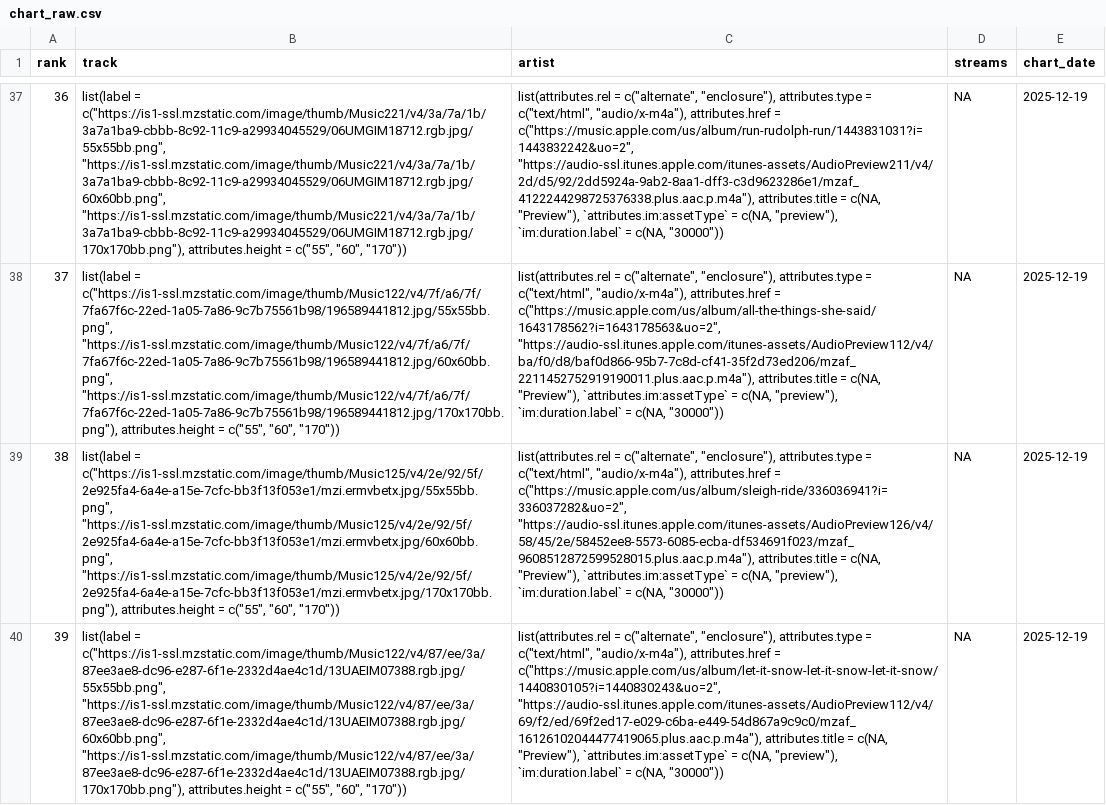
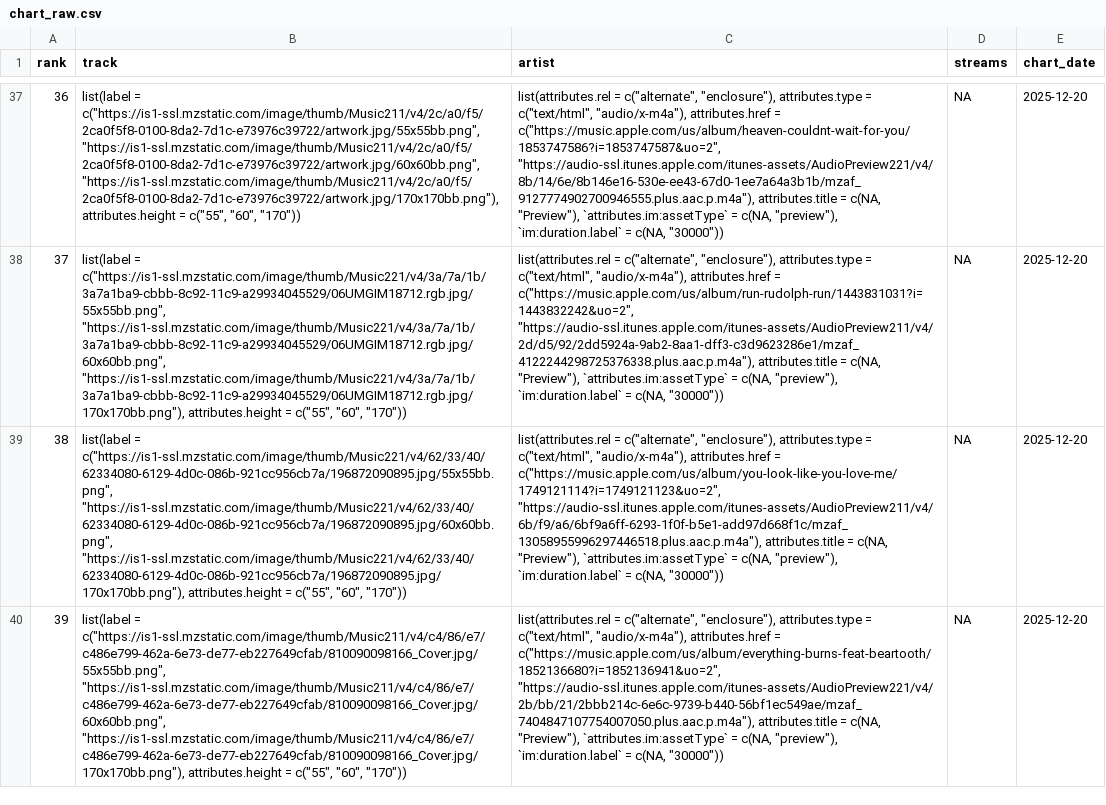
Before and after one commit to NobleXIX/JNH-LyricsDashboard, a CSV file: data_raw/chart_raw.csv, drawn as a sheet; only a part is shown, gaps mark what is left out; the diff covers the shown part only; the diff names each change by its address in the sheet, - before the commit and + after, or states it on an @@ line.

```diff
--- a/data_raw/chart_raw.csv
+++ b/data_raw/chart_raw.csv
-B37 (track): list(label = c("https://is1-ssl.mzstatic.com/image/thumb/Music221/v4/3a/7a/1b/3a7a1ba9-cbbb-8c92-11c9-a29934045529/06UMGIM18712.rgb.jpg/55x55bb.png", "https://is1-ssl.mzstatic.com/image/thumb/Music221/v4/3a/7a/1b/3a7a1ba9-cbbb-8c92-11c9-a29934045529/06UMGIM18712.rgb.jpg/60x60bb.png", "https://is1-ssl.mzstatic.com/image/thumb/Music221/v4/3a/7a/1b/3a7a1ba9-cbbb-8c92-11c9-a29934045529/06UMGIM18712.rgb.jpg/170x170bb.png"), attributes.height =…
+B37 (track): list(label = c("https://is1-ssl.mzstatic.com/image/thumb/Music211/v4/2c/a0/f5/2ca0f5f8-0100-8da2-7d1c-e73976c39722/artwork.jpg/55x55bb.png", "https://is1-ssl.mzstatic.com/image/thumb/Music211/v4/2c/a0/f5/2ca0f5f8-0100-8da2-7d1c-e73976c39722/artwork.jpg/60x60bb.png", "https://is1-ssl.mzstatic.com/image/thumb/Music211/v4/2c/a0/f5/2ca0f5f8-0100-8da2-7d1c-e73976c39722/artwork.jpg/170x170bb.png"), attributes.height =…
-C37 (artist): …attributes.href = c("https://music.apple.com/us/album/run-rudolph-run/1443831031?i=1443832242&uo=2", "https://audio-ssl.itunes.apple.com/itunes-assets/AudioPreview211/v4/2d/d5/92/2dd5924a-9ab2-8aa1-dff3-c3d9623286e1/mzaf_4122244298725376338.plus.aac.p.m4a"), attributes.title =…
+C37 (artist): …attributes.href = c("https://music.apple.com/us/album/heaven-couldnt-wait-for-you/1853747586?i=1853747587&uo=2", "https://audio-ssl.itunes.apple.com/itunes-assets/AudioPreview221/v4/8b/14/6e/8b146e16-530e-ee43-67d0-1ee7a64a3b1b/mzaf_9127774902700946555.plus.aac.p.m4a"), attributes.title =…
-E37:E40 (chart_date): 2025-12-19
+E37:E40 (chart_date): 2025-12-20
-B38 (track): list(label = c("https://is1-ssl.mzstatic.com/image/thumb/Music122/v4/7f/a6/7f/7fa67f6c-22ed-1a05-7a86-9c7b75561b98/196589441812.jpg/55x55bb.png", "https://is1-ssl.mzstatic.com/image/thumb/Music122/v4/7f/a6/7f/7fa67f6c-22ed-1a05-7a86-9c7b75561b98/196589441812.jpg/60x60bb.png", "https://is1-ssl.mzstatic.com/image/thumb/Music122/v4/7f/a6/7f/7fa67f6c-22ed-1a05-7a86-9c7b75561b98/196589441812.jpg/170x170bb.png"), attributes.height =…
+B38 (track): list(label = c("https://is1-ssl.mzstatic.com/image/thumb/Music221/v4/3a/7a/1b/3a7a1ba9-cbbb-8c92-11c9-a29934045529/06UMGIM18712.rgb.jpg/55x55bb.png", "https://is1-ssl.mzstatic.com/image/thumb/Music221/v4/3a/7a/1b/3a7a1ba9-cbbb-8c92-11c9-a29934045529/06UMGIM18712.rgb.jpg/60x60bb.png", "https://is1-ssl.mzstatic.com/image/thumb/Music221/v4/3a/7a/1b/3a7a1ba9-cbbb-8c92-11c9-a29934045529/06UMGIM18712.rgb.jpg/170x170bb.png"), attributes.height =…
-C38 (artist): …attributes.href = c("https://music.apple.com/us/album/all-the-things-she-said/1643178562?i=1643178563&uo=2", "https://audio-ssl.itunes.apple.com/itunes-assets/AudioPreview112/v4/ba/f0/d8/baf0d866-95b7-7c8d-cf41-35f2d73ed206/mzaf_2211452752919190011.plus.aac.p.m4a"), attributes.title =…
+C38 (artist): …attributes.href = c("https://music.apple.com/us/album/run-rudolph-run/1443831031?i=1443832242&uo=2", "https://audio-ssl.itunes.apple.com/itunes-assets/AudioPreview211/v4/2d/d5/92/2dd5924a-9ab2-8aa1-dff3-c3d9623286e1/mzaf_4122244298725376338.plus.aac.p.m4a"), attributes.title =…
-B39 (track): list(label = c("https://is1-ssl.mzstatic.com/image/thumb/Music125/v4/2e/92/5f/2e925fa4-6a4e-a15e-7cfc-bb3f13f053e1/mzi.ermvbetx.jpg/55x55bb.png", "https://is1-ssl.mzstatic.com/image/thumb/Music125/v4/2e/92/5f/2e925fa4-6a4e-a15e-7cfc-bb3f13f053e1/mzi.ermvbetx.jpg/60x60bb.png", "https://is1-ssl.mzstatic.com/image/thumb/Music125/v4/2e/92/5f/2e925fa4-6a4e-a15e-7cfc-bb3f13f053e1/mzi.ermvbetx.jpg/170x170bb.png"), attributes.height =…
+B39 (track): list(label = c("https://is1-ssl.mzstatic.com/image/thumb/Music221/v4/62/33/40/62334080-6129-4d0c-086b-921cc956cb7a/196872090895.jpg/55x55bb.png", "https://is1-ssl.mzstatic.com/image/thumb/Music221/v4/62/33/40/62334080-6129-4d0c-086b-921cc956cb7a/196872090895.jpg/60x60bb.png", "https://is1-ssl.mzstatic.com/image/thumb/Music221/v4/62/33/40/62334080-6129-4d0c-086b-921cc956cb7a/196872090895.jpg/170x170bb.png"), attributes.height =…
-C39 (artist): …attributes.href = c("https://music.apple.com/us/album/sleigh-ride/336036941?i=336037282&uo=2", "https://audio-ssl.itunes.apple.com/itunes-assets/AudioPreview126/v4/58/45/2e/58452ee8-5573-6085-ecba-df534691f023/mzaf_9608512872599528015.plus.aac.p.m4a"), attributes.title =…
+C39 (artist): …attributes.href = c("https://music.apple.com/us/album/you-look-like-you-love-me/1749121114?i=1749121123&uo=2", "https://audio-ssl.itunes.apple.com/itunes-assets/AudioPreview211/v4/6b/f9/a6/6bf9a6ff-6293-1f0f-b5e1-add97d668f1c/mzaf_13058955996297446518.plus.aac.p.m4a"), attributes.title =…
-B40 (track): list(label = c("https://is1-ssl.mzstatic.com/image/thumb/Music122/v4/87/ee/3a/87ee3ae8-dc96-e287-6f1e-2332d4ae4c1d/13UAEIM07388.rgb.jpg/55x55bb.png", "https://is1-ssl.mzstatic.com/image/thumb/Music122/v4/87/ee/3a/87ee3ae8-dc96-e287-6f1e-2332d4ae4c1d/13UAEIM07388.rgb.jpg/60x60bb.png", "https://is1-ssl.mzstatic.com/image/thumb/Music122/v4/87/ee/3a/87ee3ae8-dc96-e287-6f1e-2332d4ae4c1d/13UAEIM07388.rgb.jpg/170x170bb.png"), attributes.height =…
+B40 (track): list(label = c("https://is1-ssl.mzstatic.com/image/thumb/Music211/v4/c4/86/e7/c486e799-462a-6e73-de77-eb227649cfab/810090098166_Cover.jpg/55x55bb.png", "https://is1-ssl.mzstatic.com/image/thumb/Music211/v4/c4/86/e7/c486e799-462a-6e73-de77-eb227649cfab/810090098166_Cover.jpg/60x60bb.png", "https://is1-ssl.mzstatic.com/image/thumb/Music211/v4/c4/86/e7/c486e799-462a-6e73-de77-eb227649cfab/810090098166_Cover.jpg/170x170bb.png"), attributes.height =…
-C40 (artist): …attributes.href = c("https://music.apple.com/us/album/let-it-snow-let-it-snow-let-it-snow/1440830105?i=1440830243&uo=2", "https://audio-ssl.itunes.apple.com/itunes-assets/AudioPreview112/v4/69/f2/ed/69f2ed17-e029-c6ba-e449-54d867a9c9c0/mzaf_16126102044477419065.plus.aac.p.m4a"), attributes.title =…
+C40 (artist): …attributes.href = c("https://music.apple.com/us/album/everything-burns-feat-beartooth/1852136680?i=1852136941&uo=2", "https://audio-ssl.itunes.apple.com/itunes-assets/AudioPreview221/v4/2b/bb/21/2bbb214c-6e6c-9739-b440-56bf1ec549ae/mzaf_7404847107754007050.plus.aac.p.m4a"), attributes.title =…
```
Also changed, not shown: 130 edited cells elsewhere in this file, data_raw/lyrics_raw.csv.
